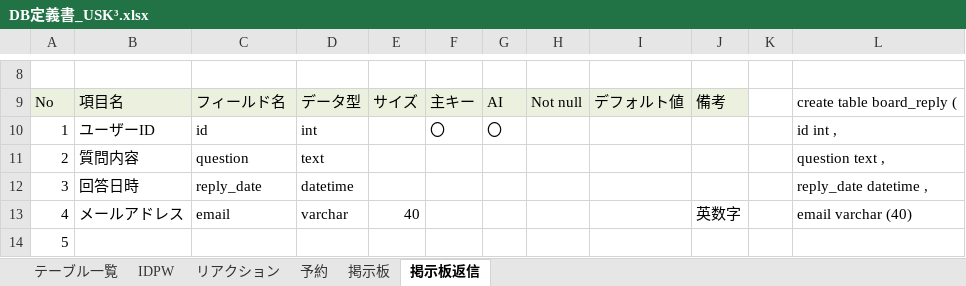
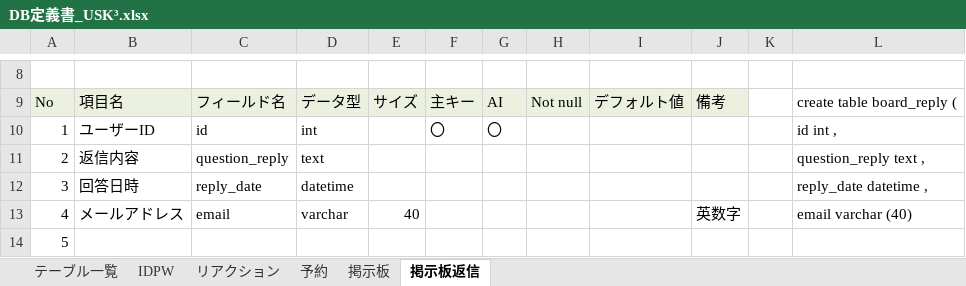
Before and after one commit to DOJO-2021/E-5, an Excel workbook: documents/DB定義書_USK³.xlsx, sheet 掲示板返信, drawn as a sheet; only a part is shown, gaps mark what is left out; values as stored, in another font and other column widths than the file's, no borders; the diff names each change by its address in the sheet, - before the commit and + after, or states it on an @@ line.

Commit message:
編集

```diff
--- a/documents/DB定義書_USK³.xlsx (sheet 掲示板返信)
+++ b/documents/DB定義書_USK³.xlsx (sheet 掲示板返信)
-B11: 質問内容
+B11: 返信内容
-C11: question
+C11: question_reply
-L11: question text ,
+L11: question_reply text ,
```
Also changed, not shown: sheet 掲示板.
